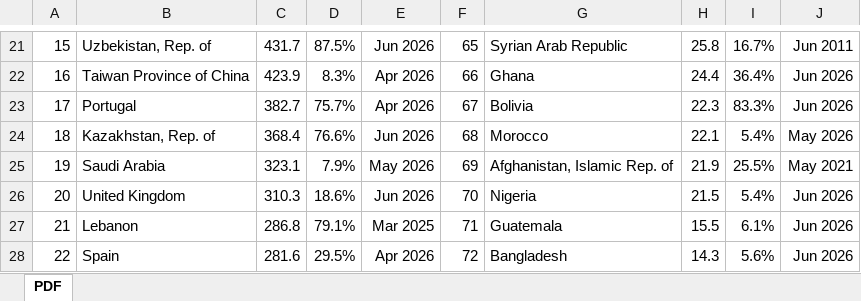
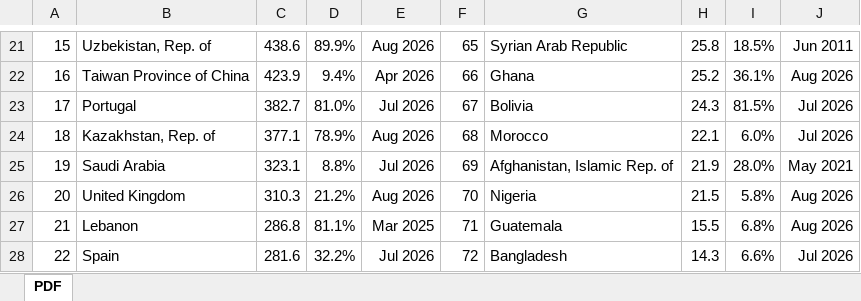
Before and after one commit to Stan2234/Analizator, an Excel workbook: refdata/wgc_official_gold_holdings.xlsx, sheet PDF, drawn as a sheet; only a part is shown, gaps mark what is left out; values as stored, in another font and other column widths than the file's, no borders; charts and pictures not drawn; the diff covers the shown part only; the diff names each change by its address in the sheet, - before the commit and + after, or states it on an @@ line.

```diff
--- a/refdata/wgc_official_gold_holdings.xlsx (sheet PDF)
+++ b/refdata/wgc_official_gold_holdings.xlsx (sheet PDF)
-C21: 431.7
+C21: 438.6
-D21: 87.5%
+D21: 89.9%
-E21: Jun 2026
+E21: Aug 2026
-I21: 16.7%
+I21: 18.5%
-D22: 8.3%
+D22: 9.4%
-H22: 24.4
+H22: 25.2
-I22: 36.4%
+I22: 36.1%
-J22: Jun 2026
+J22: Aug 2026
-D23: 75.7%
+D23: 81.0%
-E23: Apr 2026
+E23: Jul 2026
-H23: 22.3
+H23: 24.3
-I23: 83.3%
+I23: 81.5%
-J23: Jun 2026
+J23: Jul 2026
-C24: 368.4
+C24: 377.1
-D24: 76.6%
+D24: 78.9%
-E24: Jun 2026
+E24: Aug 2026
-I24: 5.4%
+I24: 6.0%
-J24: May 2026
+J24: Jul 2026
-D25: 7.9%
+D25: 8.8%
-E25: May 2026
+E25: Jul 2026
-I25: 25.5%
+I25: 28.0%
-D26: 18.6%
+D26: 21.2%
-E26: Jun 2026
+E26: Aug 2026
-I26: 5.4%
+I26: 5.8%
-J26:J27: Jun 2026
+J26:J27: Aug 2026
-D27: 79.1%
+D27: 81.1%
-I27: 6.1%
+I27: 6.8%
-D28: 29.5%
+D28: 32.2%
-E28: Apr 2026
+E28: Jul 2026
-I28: 5.6%
+I28: 6.6%
-J28: Jun 2026
+J28: Jul 2026
```
Also changed, not shown: 2 added rows, 2 removed rows and 185 edited cells elsewhere in this sheet, charts or pictures, 5 other files.
